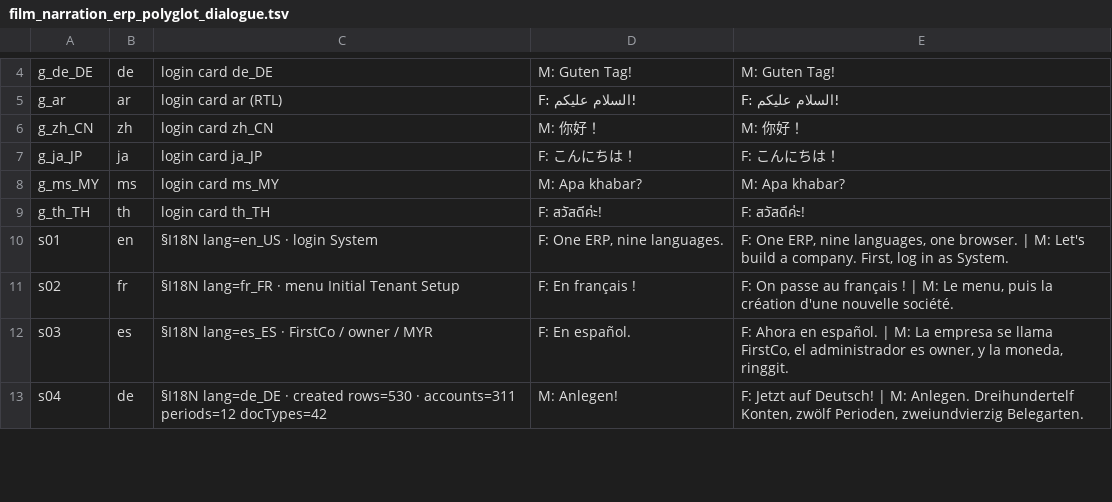
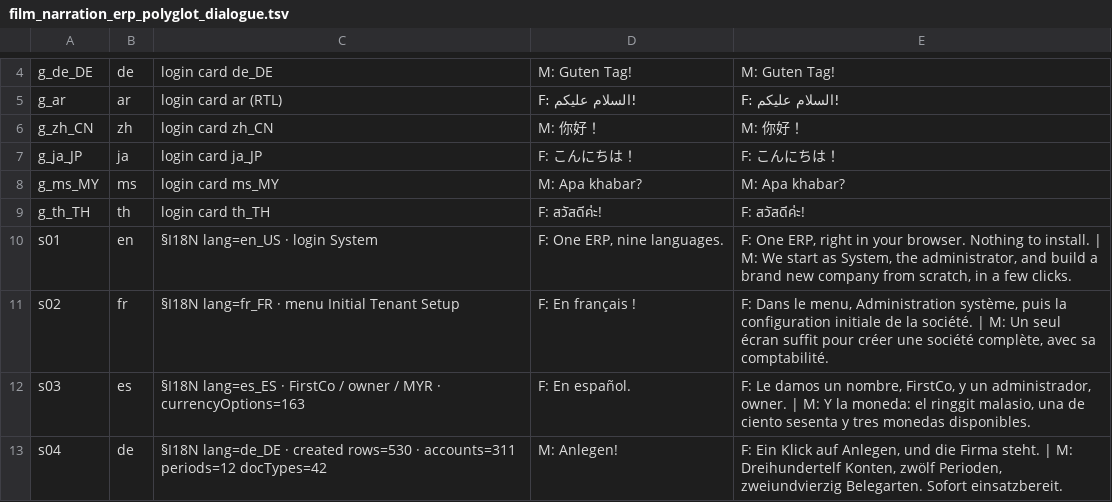
Before and after one commit to red1oon/BIMCompiler, a TSV file: prompts/film_narration_erp_polyglot_dialogue.tsv, drawn as a sheet; only a part is shown, gaps mark what is left out; the diff covers the shown part only.

```diff
--- a/prompts/film_narration_erp_polyglot_dialogue.tsv
+++ b/prompts/film_narration_erp_polyglot_dialogue.tsv
@@ -9,5 +9,5 @@ g_ms_MY	ms	login card ms_MY	M: Apa khabar?	M: Apa khabar?
 g_th_TH	th	login card th_TH	F: สวัสดีค่ะ!	F: สวัสดีค่ะ!
-s01	en	§I18N lang=en_US · login System	F: One ERP, nine languages.	F: One ERP, nine languages, one browser. | M: Let's build a company. First, log in as System.
-s02	fr	§I18N lang=fr_FR · menu Initial Tenant Setup	F: En français !	F: On passe au français ! | M: Le menu, puis la création d'une nouvelle société.
-s03	es	§I18N lang=es_ES · FirstCo / owner / MYR	F: En español.	F: Ahora en español. | M: La empresa se llama FirstCo, el administrador es owner, y la moneda, ringgit.
-s04	de	§I18N lang=de_DE · created rows=530 · accounts=311 periods=12 docTypes=42	M: Anlegen!	F: Jetzt auf Deutsch! | M: Anlegen. Dreihundertelf Konten, zwölf Perioden, zweiundvierzig Belegarten.
+s01	en	§I18N lang=en_US · login System	F: One ERP, nine languages.	F: One ERP, right in your browser. Nothing to install. | M: We start as System, the administrator, and build a brand new company from scratch, in a few clicks.
+s02	fr	§I18N lang=fr_FR · menu Initial Tenant Setup	F: En français !	F: Dans le menu, Administration système, puis la configuration initiale de la société. | M: Un seul écran suffit pour créer une société complète, avec sa comptabilité.
+s03	es	§I18N lang=es_ES · FirstCo / owner / MYR · currencyOptions=163	F: En español.	F: Le damos un nombre, FirstCo, y un administrador, owner. | M: Y la moneda: el ringgit malasio, una de ciento sesenta y tres monedas disponibles.
+s04	de	§I18N lang=de_DE · created rows=530 · accounts=311 periods=12 docTypes=42	M: Anlegen!	F: Ein Klick auf Anlegen, und die Firma steht. | M: Dreihundertelf Konten, zwölf Perioden, zweiundvierzig Belegarten. Sofort einsatzbereit.
```
Also changed, not shown: 15 edited cells elsewhere in this file, 2 other files.
